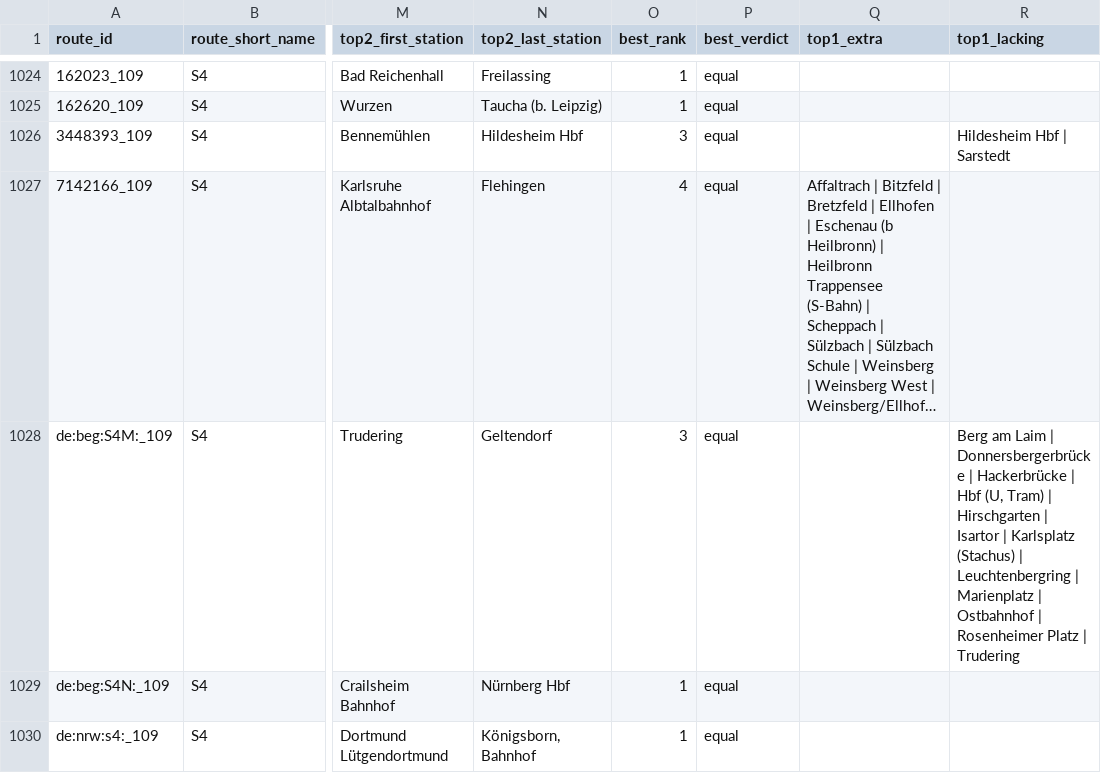
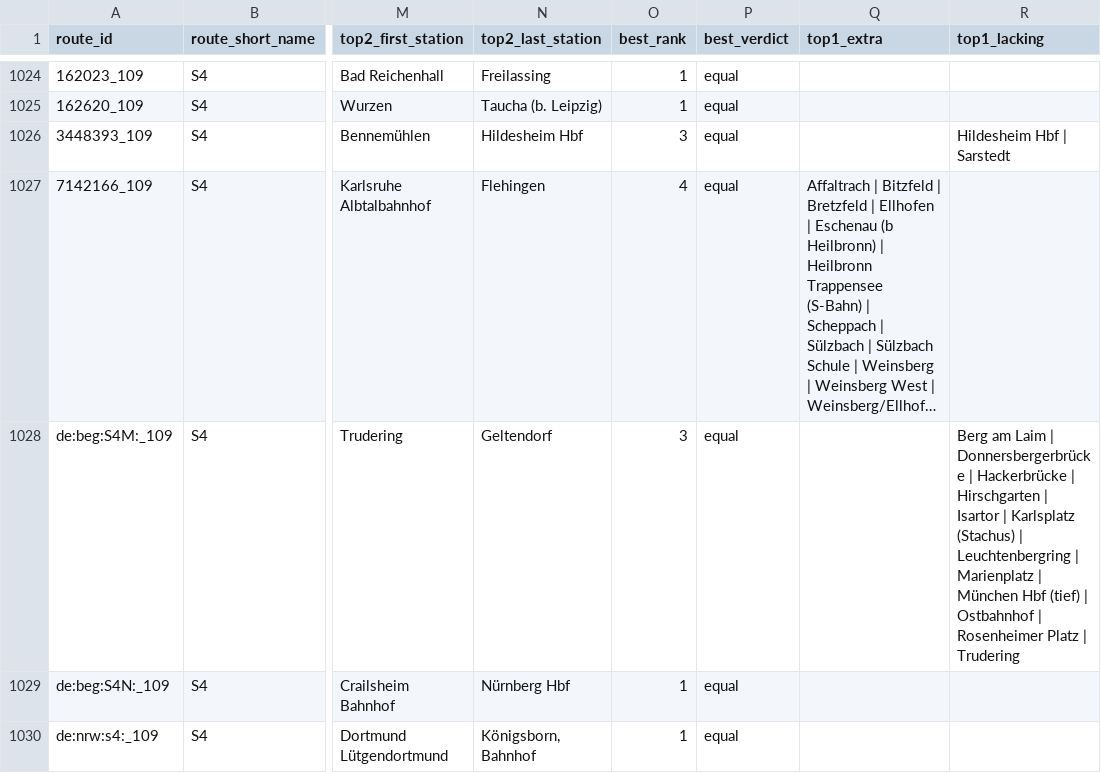
Before and after one commit to matey-jack/personenverkehr-streckenauslastung, a CSV file: data/reports/core_route_check.csv, drawn as a sheet; only a part is shown, gaps mark what is left out; long unchanged cells end in …; the diff names each change by its address in the sheet, - before the commit and + after, or states it on an @@ line.

```diff
--- a/data/reports/core_route_check.csv
+++ b/data/reports/core_route_check.csv
-R1028 (top1_lacking): …Hackerbrücke | Hbf (U, Tram) | Hirschgarten | Isartor | Karlsplatz (Stachus) | Leuchtenbergring | Marienplatz | Ostbahnhof…
+R1028 (top1_lacking): …Hackerbrücke | Hirschgarten | Isartor | Karlsplatz (Stachus) | Leuchtenbergring | Marienplatz | München Hbf (tief) | Ostbahnhof…
```
Also changed, not shown: data/reports/core_routes.csv, data/reports/trip_groups_top.csv, 4 other files.
